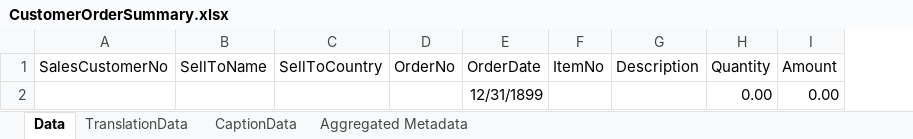
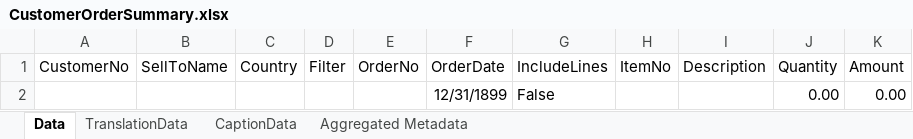
Before and after one commit to NaviproLIWI/UtbildningLIWI, an Excel workbook: Layout/CustomerOrderSummary.xlsx, sheet Data, drawn as a sheet; values as stored, in another font and other column widths than the file's, no borders; table styles not drawn; removed rows and columns are numbered as before the commit, all else as after; the diff names each change by its address in the sheet, - before the commit and + after, or states it on an @@ line.

```diff
--- a/Layout/CustomerOrderSummary.xlsx (sheet Data)
+++ b/Layout/CustomerOrderSummary.xlsx (sheet Data)
-column A (SalesCustomerNo), empty
+column A (CustomerNo), empty
-column C (SellToCountry), empty
+column C (Country), empty
+column D (Filter), empty
+column G (IncludeLines), row 2: False
```
Also changed, not shown: 4 other files.
